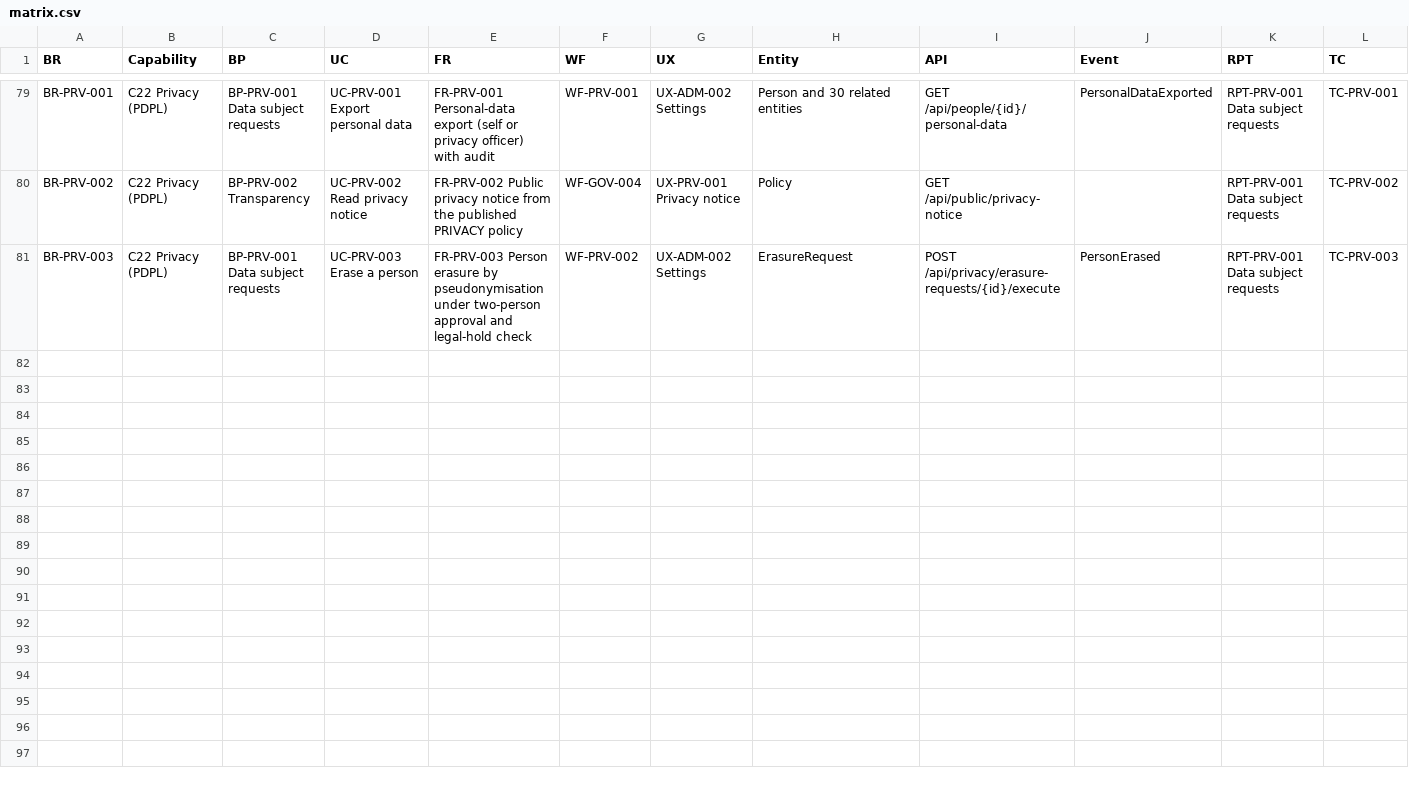
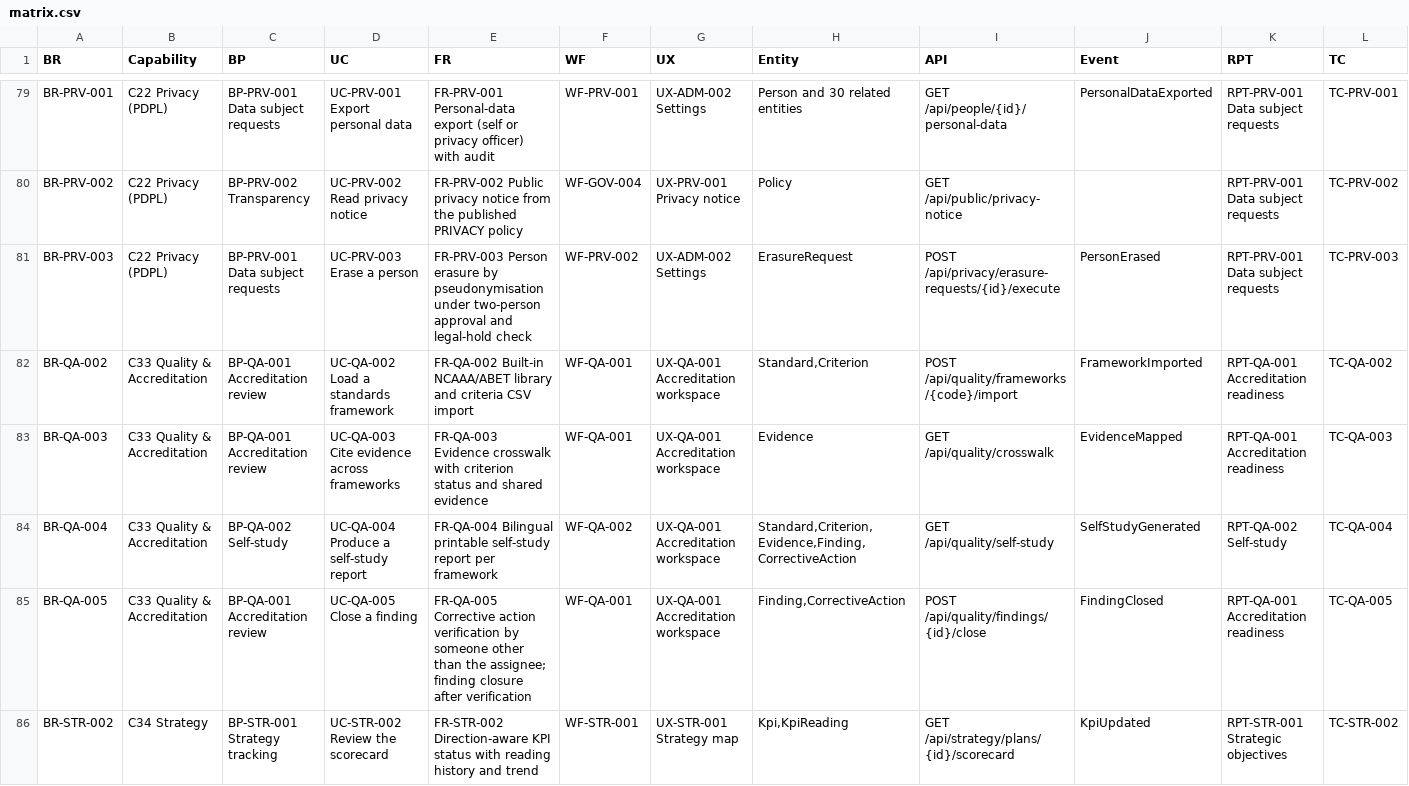
Before and after one commit to waleedhewalla/lms, a CSV file: docs/11-traceability/matrix.csv, drawn as a sheet; only a part is shown, gaps mark what is left out; rows hold the shown columns only; the diff names each change by its address in the sheet, - before the commit and + after, or states it on an @@ line.

```diff
--- a/docs/11-traceability/matrix.csv
+++ b/docs/11-traceability/matrix.csv
+row 82: BR-QA-002 | C33 Quality & Accreditation | BP-QA-001 Accreditation review | UC-QA-002 Load a standards framework | FR-QA-002 Built-in NCAAA/ABET library and criteria CSV import | WF-QA-001 | UX-QA-001 Accreditation workspace | Standard,Criterion | POST /api/quality/frameworks/{code}/import | FrameworkImported | RPT-QA-001 Accreditation readiness | TC-QA-002
+row 83: BR-QA-003 | C33 Quality & Accreditation | BP-QA-001 Accreditation review | UC-QA-003 Cite evidence across frameworks | FR-QA-003 Evidence crosswalk with criterion status and shared evidence | WF-QA-001 | UX-QA-001 Accreditation workspace | Evidence | GET /api/quality/crosswalk | EvidenceMapped | RPT-QA-001 Accreditation readiness | TC-QA-003
+row 84: BR-QA-004 | C33 Quality & Accreditation | BP-QA-002 Self-study | UC-QA-004 Produce a self-study report | FR-QA-004 Bilingual printable self-study report per framework | WF-QA-002 | UX-QA-001 Accreditation workspace | Standard,Criterion,Evidence,Finding,CorrectiveAction | GET /api/quality/self-study | SelfStudyGenerated | RPT-QA-002 Self-study | TC-QA-004
+row 85: BR-QA-005 | C33 Quality & Accreditation | BP-QA-001 Accreditation review | UC-QA-005 Close a finding | FR-QA-005 Corrective action verification by someone other than the assignee; finding closure after verification | WF-QA-001 | UX-QA-001 Accreditation workspace | Finding,CorrectiveAction | POST /api/quality/findings/{id}/close | FindingClosed | RPT-QA-001 Accreditation readiness | TC-QA-005
+row 86: BR-STR-002 | C34 Strategy | BP-STR-001 Strategy tracking | UC-STR-002 Review the scorecard | FR-STR-002 Direction-aware KPI status with reading history and trend | WF-STR-001 | UX-STR-001 Strategy map | Kpi,KpiReading | GET /api/strategy/plans/{id}/scorecard | KpiUpdated | RPT-STR-001 Strategic objectives | TC-STR-002
```
Also changed, not shown: 17 other files.
